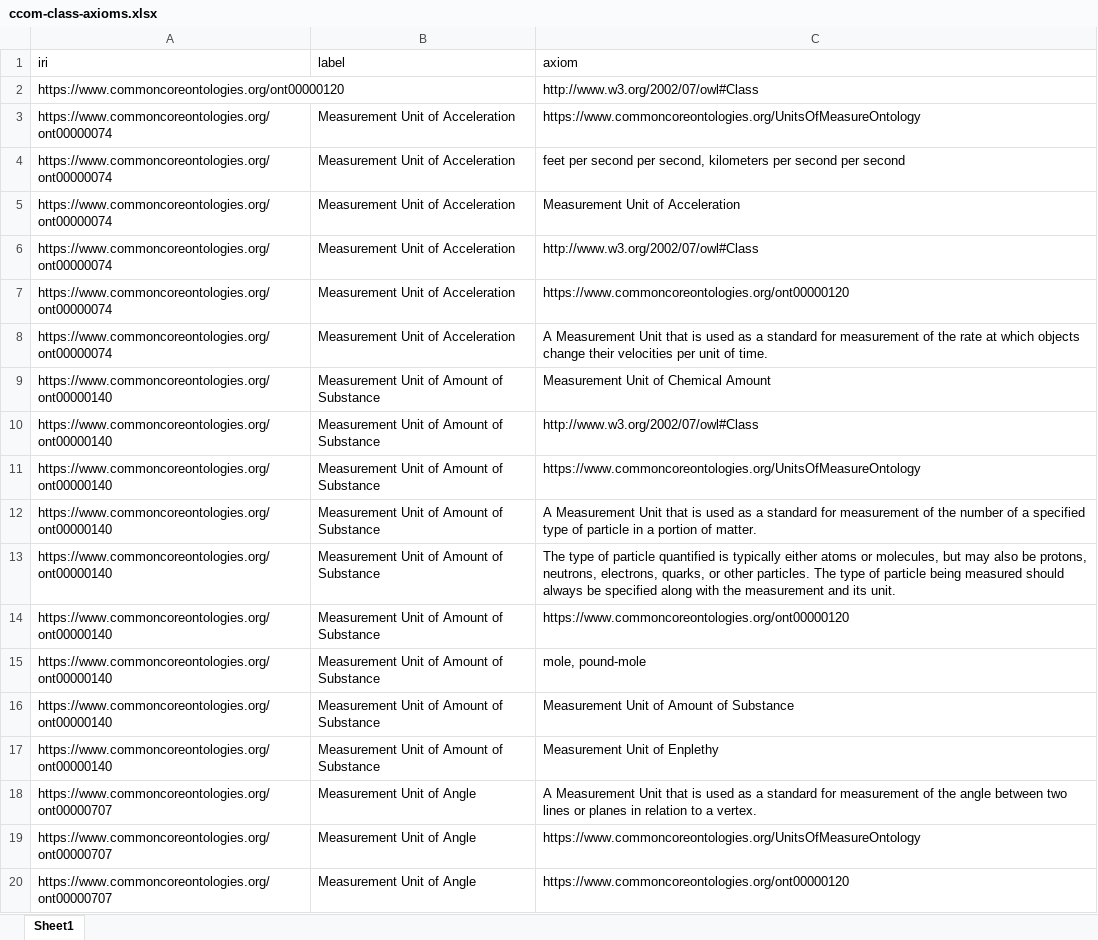
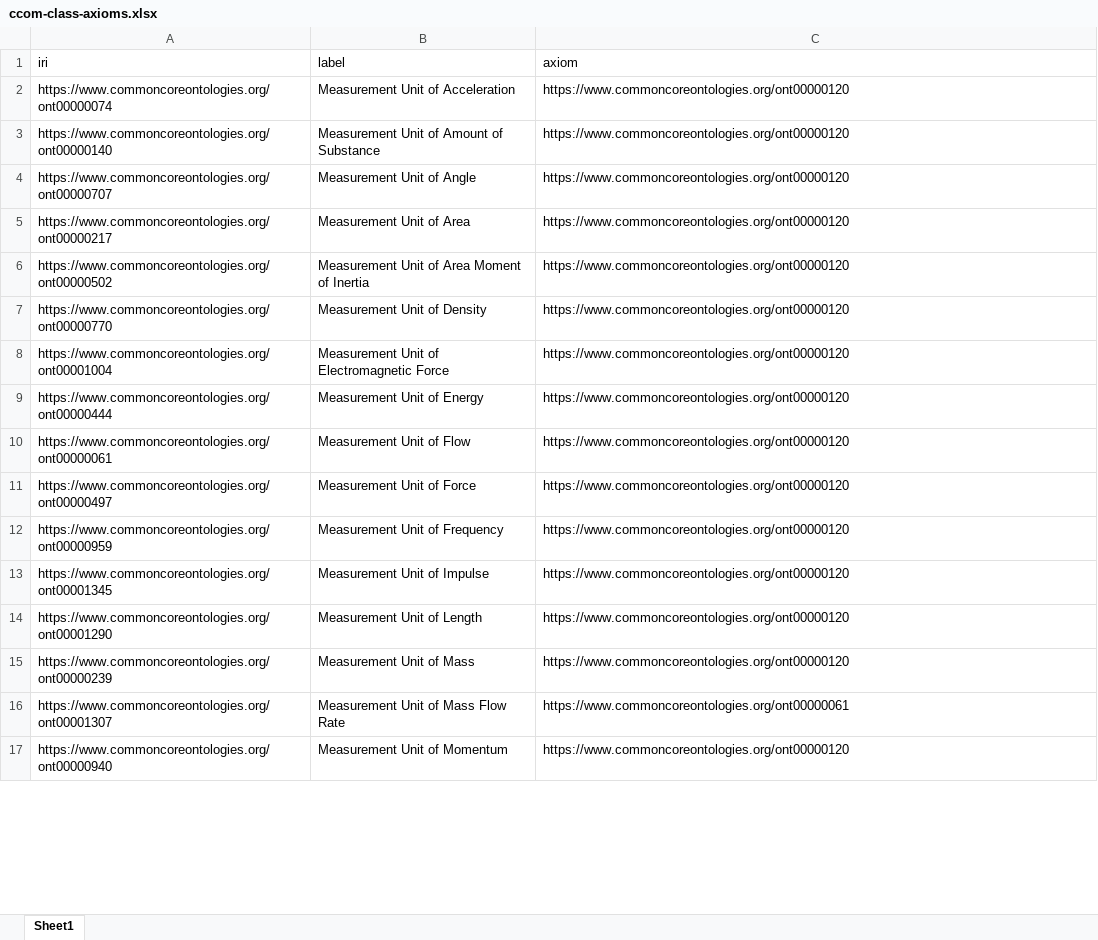
Before and after one commit to dchen077/Ontology-Tradecraft, an Excel workbook: projects/project-3/assignment/src/data/ccom-class-axioms.xlsx, sheet Sheet1, drawn as a sheet; only a part is shown; the shorter side is filled out with more unchanged rows; values as stored, in another font and other column widths than the file's, no borders; the diff covers the shown part only; the diff names each change by its address in the sheet, - before the commit and + after, or states it on an @@ line.

```diff
--- a/projects/project-3/assignment/src/data/ccom-class-axioms.xlsx (sheet Sheet1)
+++ b/projects/project-3/assignment/src/data/ccom-class-axioms.xlsx (sheet Sheet1)
-row 2: https://www.commoncoreontologies.org/ont00000120 |  | http://www.w3.org/2002/07/owl#Class
-row 3: https://www.commoncoreontologies.org/ont00000074 | Measurement Unit of Acceleration | https://www.commoncoreontologies.org/UnitsOfMeasureOntology
-row 4: https://www.commoncoreontologies.org/ont00000074 | Measurement Unit of Acceleration | feet per second per second, kilometers per second per second
-row 5: https://www.commoncoreontologies.org/ont00000074 | Measurement Unit of Acceleration | Measurement Unit of Acceleration
-row 6: https://www.commoncoreontologies.org/ont00000074 | Measurement Unit of Acceleration | http://www.w3.org/2002/07/owl#Class
-row 8: https://www.commoncoreontologies.org/ont00000074 | Measurement Unit of Acceleration | A Measurement Unit that is used as a standard for measurement of the rate at which objects change their velocities per unit of time.
-row 9: https://www.commoncoreontologies.org/ont00000140 | Measurement Unit of Amount of Substance | Measurement Unit of Chemical Amount
-row 10: https://www.commoncoreontologies.org/ont00000140 | Measurement Unit of Amount of Substance | http://www.w3.org/2002/07/owl#Class
-row 11: https://www.commoncoreontologies.org/ont00000140 | Measurement Unit of Amount of Substance | https://www.commoncoreontologies.org/UnitsOfMeasureOntology
-row 12: https://www.commoncoreontologies.org/ont00000140 | Measurement Unit of Amount of Substance | A Measurement Unit that is used as a standard for measurement of the number of a specified type of particle in a portion of matter.
-row 13: https://www.commoncoreontologies.org/ont00000140 | Measurement Unit of Amount of Substance | The type of particle quantified is typically either atoms or molecules, but may also be protons, neutrons, electrons, quarks, or other particles. The type of particle being measured should always be specified along with the measurement and its unit.
-row 15: https://www.commoncoreontologies.org/ont00000140 | Measurement Unit of Amount of Substance | mole, pound-mole
-row 16: https://www.commoncoreontologies.org/ont00000140 | Measurement Unit of Amount of Substance | Measurement Unit of Amount of Substance
-row 17: https://www.commoncoreontologies.org/ont00000140 | Measurement Unit of Amount of Substance | Measurement Unit of Enplethy
-row 18: https://www.commoncoreontologies.org/ont00000707 | Measurement Unit of Angle | A Measurement Unit that is used as a standard for measurement of the angle between two lines or planes in relation to a vertex.
-row 19: https://www.commoncoreontologies.org/ont00000707 | Measurement Unit of Angle | https://www.commoncoreontologies.org/UnitsOfMeasureOntology
```
Also changed, not shown: 125 removed rows elsewhere in this sheet, projects/project-3/assignment/src/data/bfo-class-axioms.xlsx, projects/project-3/assignment/src/data/ccot-class-axioms.xlsx, 7 other files.
